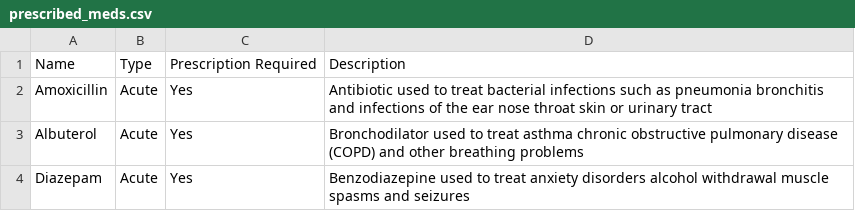
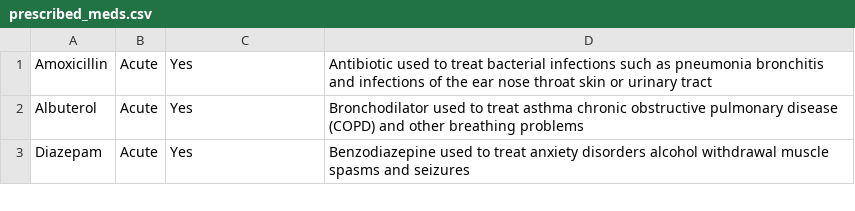
Before and after one commit to Atakan-Kaya35/POWnewconfig, a CSV file: powwww/src/main/java/org/example/powwww/med/prescribed_meds.csv, drawn as a sheet; only a part is shown; the diff names each change by its address in the sheet, - before the commit and + after, or states it on an @@ line.

```diff
--- a/powwww/src/main/java/org/example/powwww/med/prescribed_meds.csv
+++ b/powwww/src/main/java/org/example/powwww/med/prescribed_meds.csv
-row 1: Name | Type | Prescription Required | Description
```
Also changed, not shown: 4 other files.
